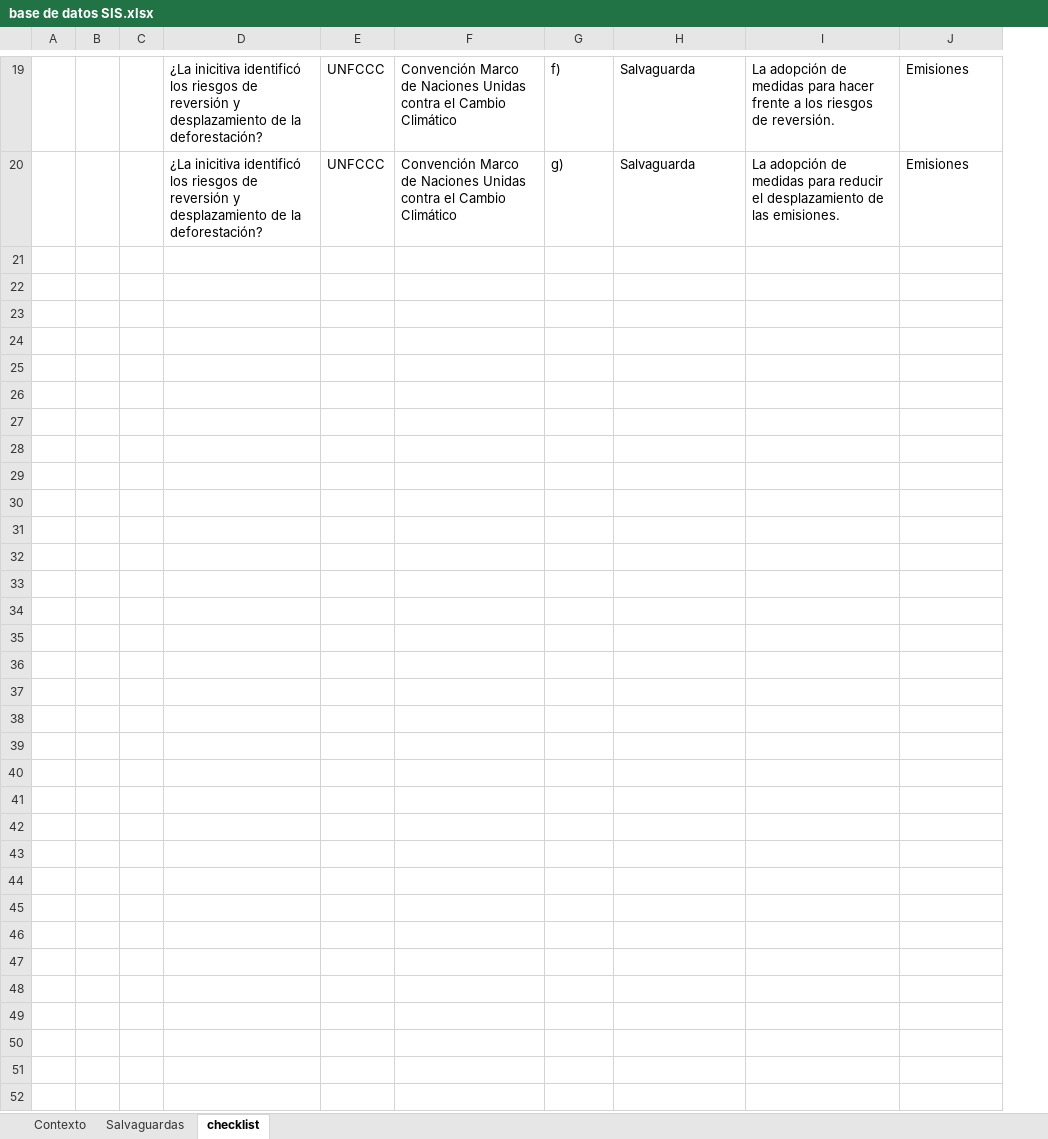
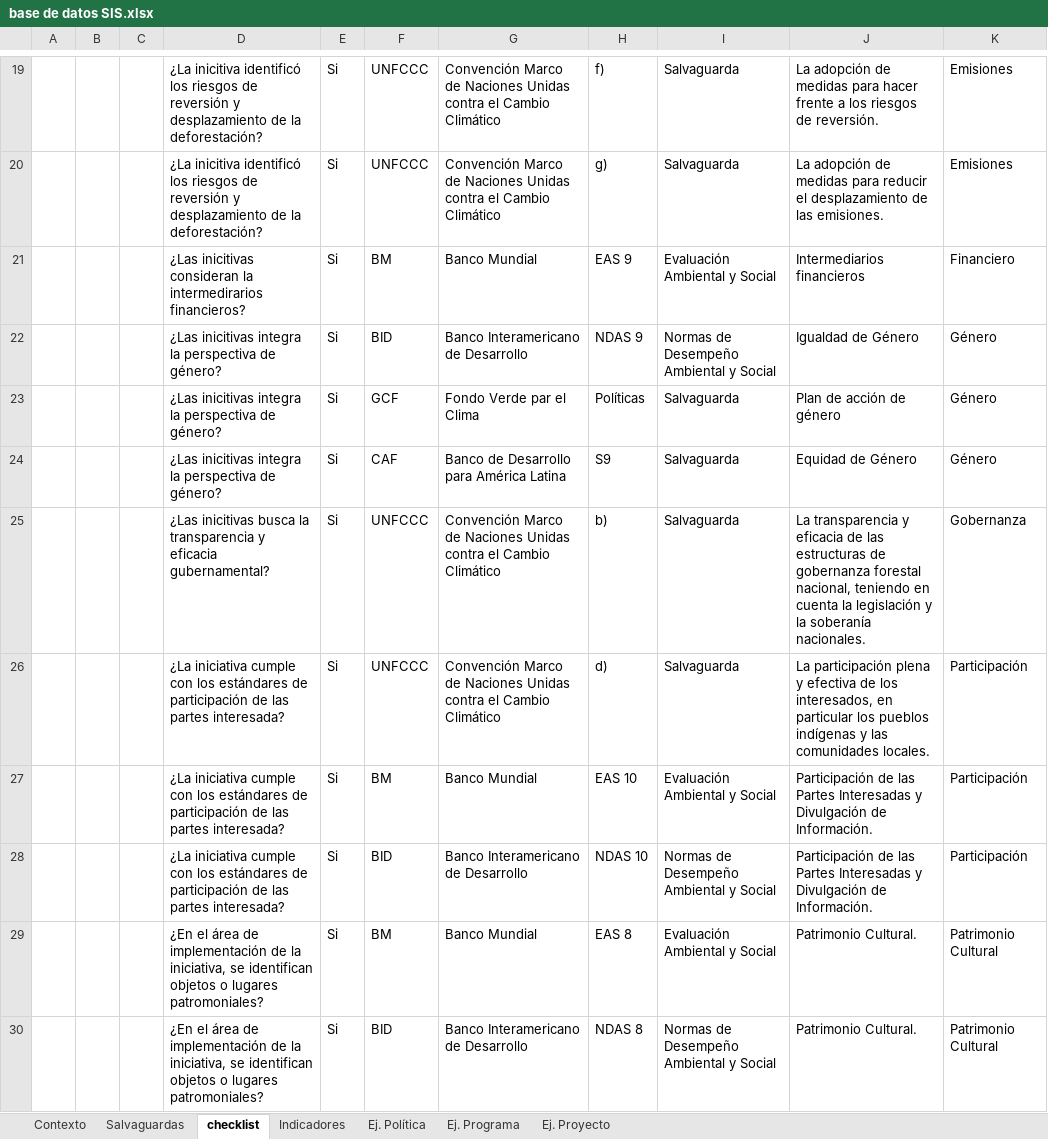
Before and after one commit to Sud-Austral/DATA-SIS, an Excel workbook: base de datos SIS.xlsx, sheet checklist, drawn as a sheet; only a part is shown, gaps mark what is left out; values as stored, in another font and other column widths than the file's, no borders; table styles not drawn; the diff covers the shown part only; the diff names each change by its address in the sheet, - before the commit and + after, or states it on an @@ line.

Commit message:
Update base de datos SIS.xlsx

```diff
--- a/base de datos SIS.xlsx (sheet checklist)
+++ b/base de datos SIS.xlsx (sheet checklist)
+sheet tab: Indicadores
+sheet tab: Ej. Política
+sheet tab: Ej. Programa
+sheet tab: Ej. Proyecto
+column E, rows 19-20: Si | Si
+row 21:  |  |  | ¿Las inicitivas consideran la intermedirarios financieros? | Si | BM | Banco Mundial | EAS 9 | Evaluación Ambiental y Social | Intermediarios financieros | Financiero
+row 22:  |  |  | ¿Las inicitivas integra la perspectiva de género? | Si | BID | Banco Interamericano de Desarrollo | NDAS 9 | Normas de Desempeño Ambiental y Social | Igualdad de Género | Género
+row 23:  |  |  | ¿Las inicitivas integra la perspectiva de género? | Si | GCF | Fondo Verde par el Clima | Políticas | Salvaguarda | Plan de acción de género | Género
+row 24:  |  |  | ¿Las inicitivas integra la perspectiva de género? | Si | CAF | Banco de Desarrollo para América Latina | S9 | Salvaguarda | Equidad de Género | Género
+row 25:  |  |  | ¿Las inicitivas busca la transparencia y eficacia gubernamental? | Si | UNFCCC | Convención Marco de Naciones Unidas contra el Cambio Climático | b) | Salvaguarda | La transparencia y eficacia de las estructuras de gobernanza forestal nacional, teniendo en cuenta la legislación y la soberanía nacionales. | Gobernanza
+row 26:  |  |  | ¿La iniciativa cumple con los estándares de participación de las partes interesada? | Si | UNFCCC | Convención Marco de Naciones Unidas contra el Cambio Climático | d) | Salvaguarda | La participación plena y efectiva de los interesados, en particular los pueblos indígenas y las comunidades locales. | Participación
+row 27:  |  |  | ¿La iniciativa cumple con los estándares de participación de las partes interesada? | Si | BM | Banco Mundial | EAS 10 | Evaluación Ambiental y Social | Participación de las Partes Interesadas y Divulgación de Información. | Participación
+row 28:  |  |  | ¿La iniciativa cumple con los estándares de participación de las partes interesada? | Si | BID | Banco Interamericano de Desarrollo | NDAS 10 | Normas de Desempeño Ambiental y Social | Participación de las Partes Interesadas y Divulgación de Información. | Participación
+row 29:  |  |  | ¿En el área de implementación de la iniciativa, se identifican objetos o lugares patromoniales? | Si | BM | Banco Mundial | EAS 8 | Evaluación Ambiental y Social | Patrimonio Cultural. | Patrimonio Cultural
+row 30:  |  |  | ¿En el área de implementación de la iniciativa, se identifican objetos o lugares patromoniales? | Si | BID | Banco Interamericano de Desarrollo | NDAS 8 | Normas de Desempeño Ambiental y Social | Patrimonio Cultural. | Patrimonio Cultural
```
Also changed, not shown: 22 added rows and cell formats elsewhere in this sheet, sheet Contexto, sheet Salvaguardas.
